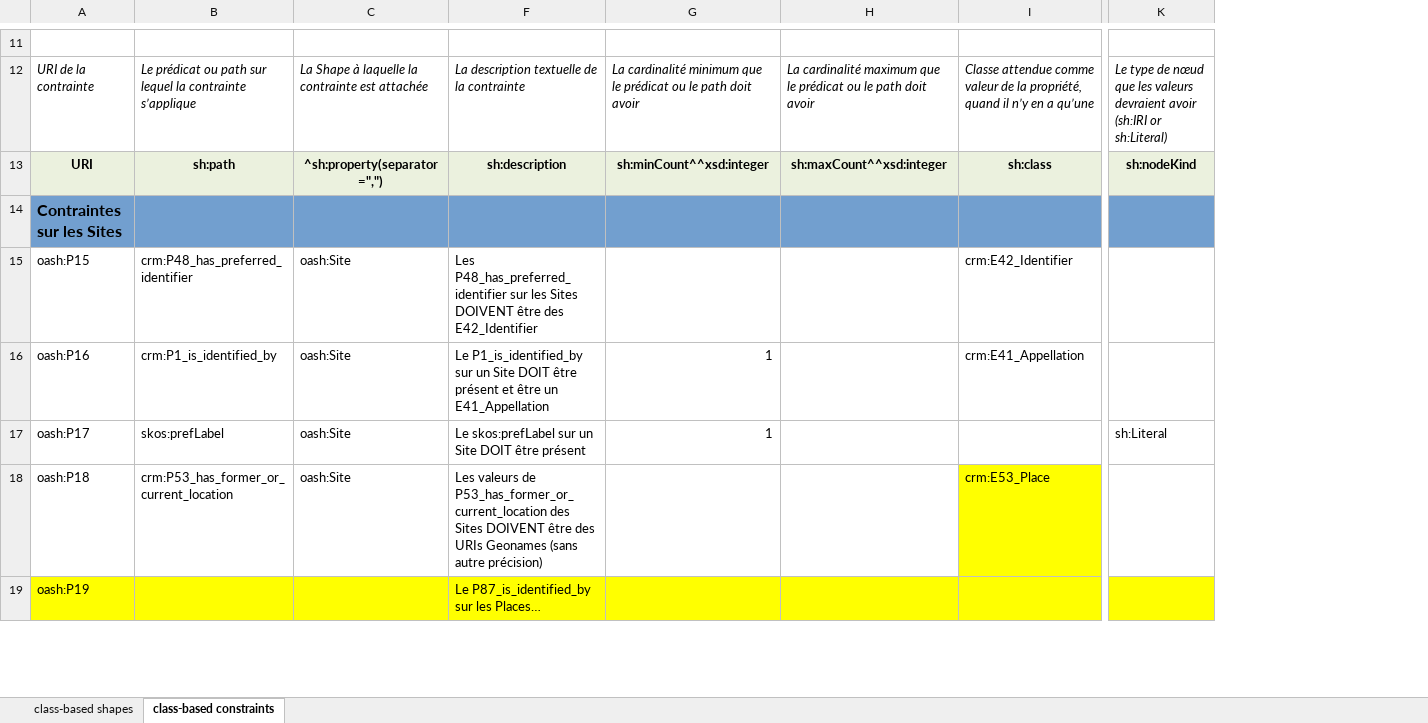
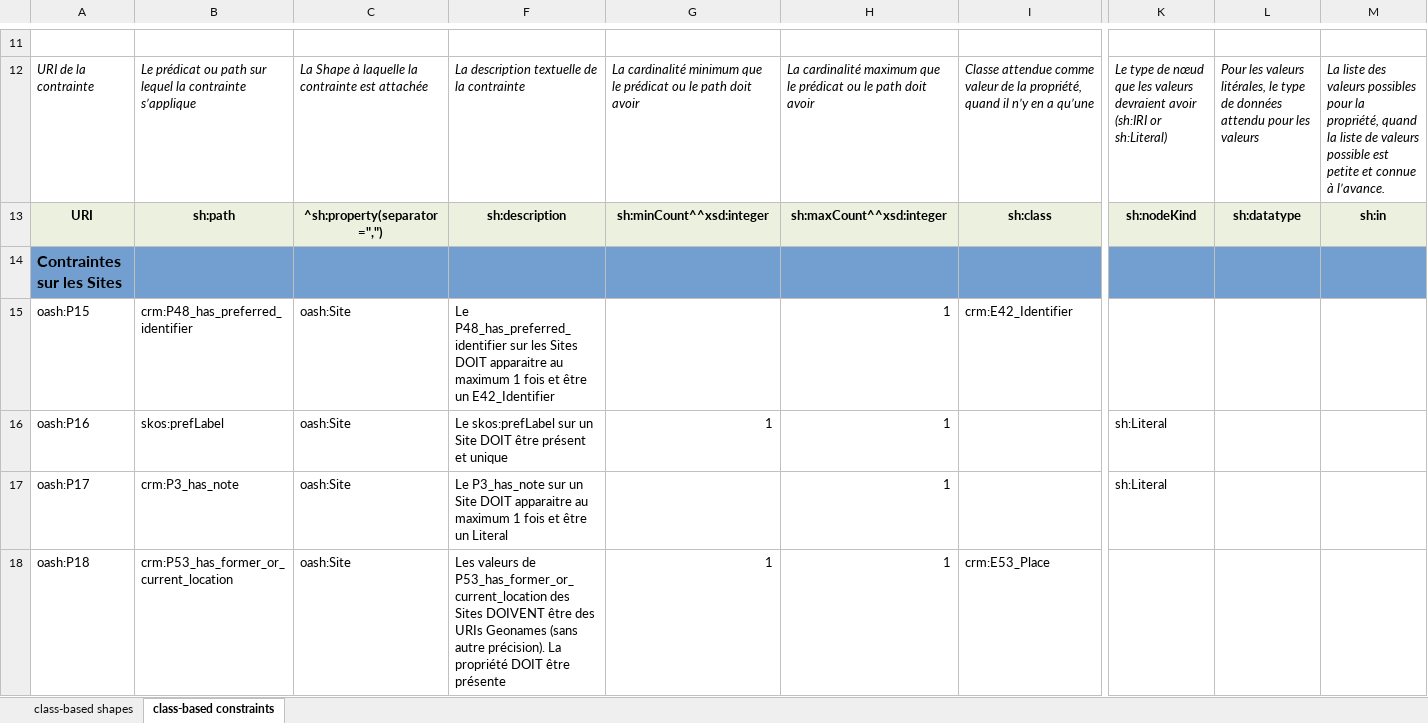
Before and after one commit to sparna-git/masa-git, an Excel workbook: federation/src/main/webapp/theme-default/shapes/OpenArchaeo-Shapes.xlsx, sheet class-based constraints, drawn as a sheet; only a part is shown, gaps mark what is left out; values as stored, in another font and other column widths than the file's, no borders; removed rows and columns are numbered as before the commit, all else as after; rows hold the shown columns only; the diff covers the shown part only; the diff names each change by its address in the sheet, - before the commit and + after, or states it on an @@ line.

```diff
--- a/federation/src/main/webapp/theme-default/shapes/OpenArchaeo-Shapes.xlsx (sheet class-based constraints)
+++ b/federation/src/main/webapp/theme-default/shapes/OpenArchaeo-Shapes.xlsx (sheet class-based constraints)
@@ column L unhidden, rows 12-13: Pour les valeurs litérales, le type de données attendu pour les valeurs | sh:datatype @@
@@ column M unhidden, rows 12-13: La liste des valeurs possibles pour la propriété, quand la liste de valeurs possible est petite et connue à l’avance. | sh:in @@
-F15: Les P48_has_preferred_identifier sur les Sites DOIVENT être des E42_Identifier
+F15: Le P48_has_preferred_identifier sur les Sites DOIT apparaitre au maximum 1 fois et être un E42_Identifier
-H15: (empty)
+H15: 1
-row 16: oash:P16 | crm:P1_is_identified_by | oash:Site | Le P1_is_identified_by sur un Site DOIT être présent et être un E41_Appellation | 1 |  | crm:E41_Appellation
-A16: oash:P17
+A16: oash:P16
-F16: …être présent
+F16: …être présent et unique
-H16: (empty)
+H16: 1
+row 17: oash:P17 | crm:P3_has_note | oash:Site | Le P3_has_note sur un Site DOIT apparaitre au maximum 1 fois et être un Literal |  | 1 |  | sh:Literal
-F18: …(sans autre précision)
+F18: …(sans autre précision). La propriété DOIT être présente
-G18: (empty)
+G18: 1
-H18: (empty)
+H18: 1
-I18 fill: #FFFF00
+I18 fill: none
-row 19: oash:P19 |  |  | Le P87_is_identified_by sur les Places…
```
Also changed, not shown: 18 added rows, 7 removed rows, 93 edited cells and cell formats elsewhere in this sheet, sheet class-based shapes, hidden cells, 3 other files.
